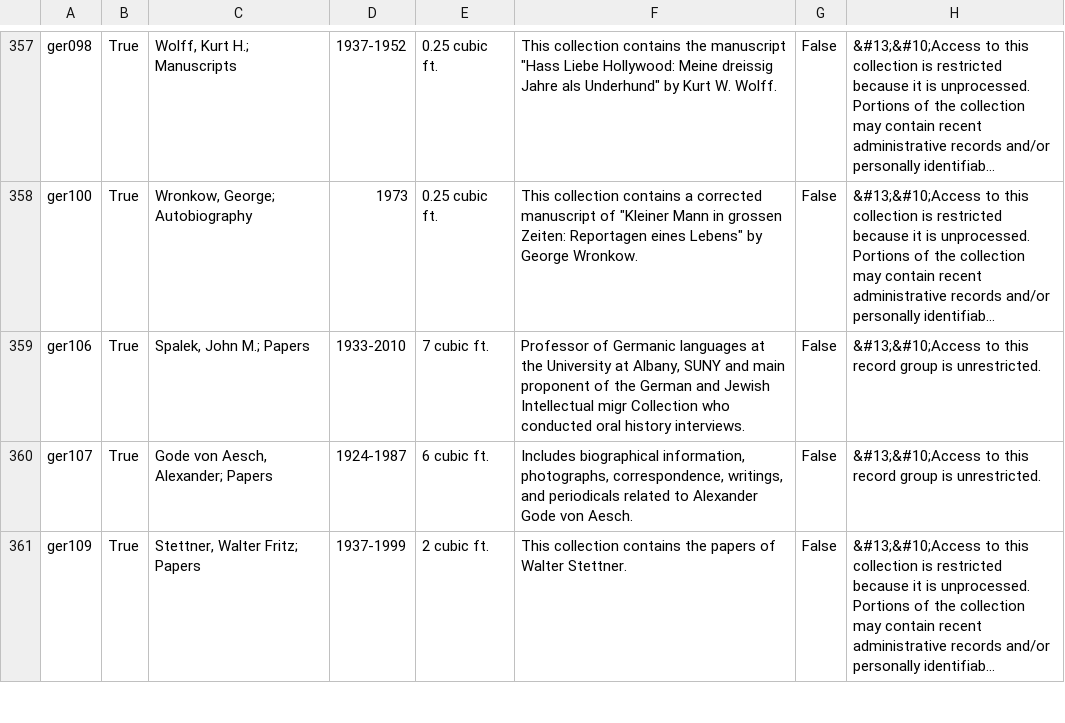
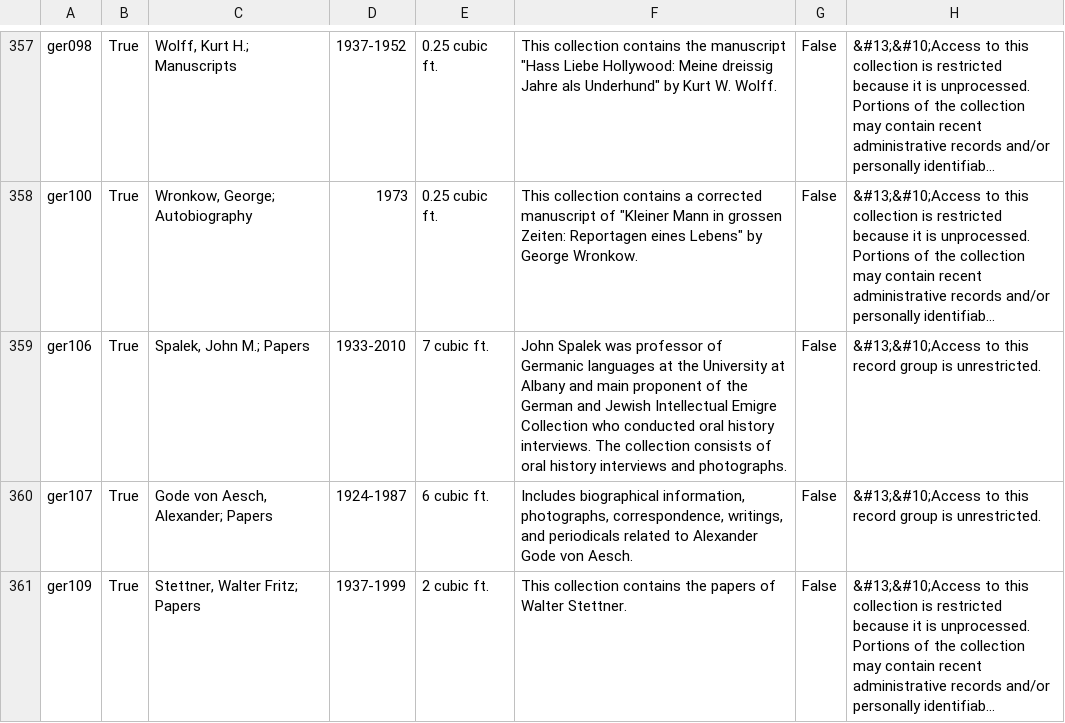
Before and after one commit to UAlbanyArchives/collections, a CSV file: staticData/collections.csv, drawn as a sheet; only a part is shown, gaps mark what is left out; long unchanged cells end in …; the diff names each change by its address in the sheet, - before the commit and + after, or states it on an @@ line.

Commit message:
modified collections exported from ArchivesSpace

```diff
--- a/staticData/collections.csv
+++ b/staticData/collections.csv
-F359: Professor of Germanic languages at the University at Albany, SUNY and main proponent of the German and Jewish Intellectual migr Collection who conducted oral history interviews.
+F359: John Spalek was professor of Germanic languages at the University at Albany and main proponent of the German and Jewish Intellectual Emigre Collection who conducted oral history interviews. The collection consists of oral history interviews and photographs.
```
